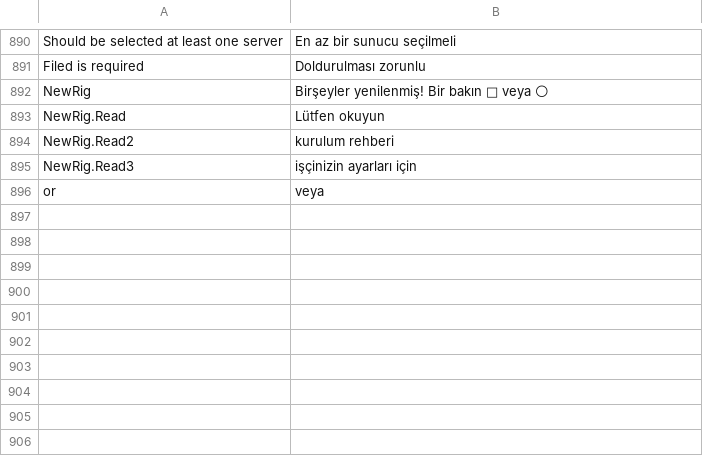
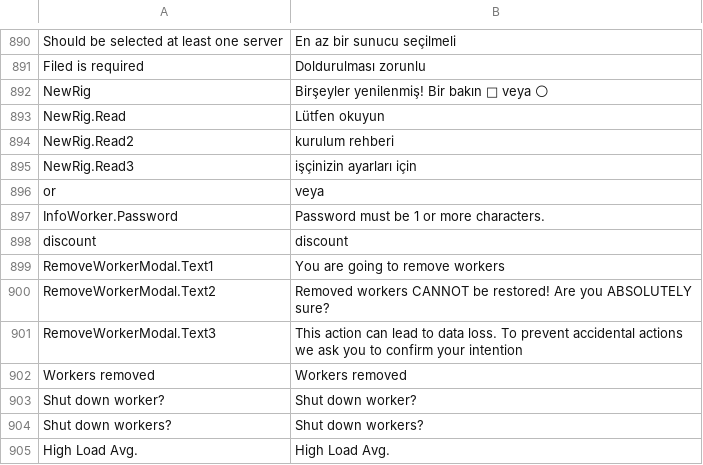
Before and after one commit to minershive/hive-i18n, a CSV file: tr.csv, drawn as a sheet; only a part is shown, gaps mark what is left out; the diff names each change by its address in the sheet, - before the commit and + after, or states it on an @@ line.

```diff
--- a/tr.csv
+++ b/tr.csv
+row 897: InfoWorker.Password | Password must be 1 or more characters.
+row 898: discount | discount
+row 899: RemoveWorkerModal.Text1 | You are going to remove workers
+row 900: RemoveWorkerModal.Text2 | Removed workers CANNOT be restored! Are you ABSOLUTELY sure?
+row 901: RemoveWorkerModal.Text3 | This action can lead to data loss. To prevent accidental actions we ask you to confirm your intention
+row 902: Workers removed | Workers removed
+row 903: Shut down worker? | Shut down worker?
+row 904: Shut down workers? | Shut down workers?
+row 905: High Load Avg. | High Load Avg.
```
Also changed, not shown: en.csv, fr.csv, 3 other files.
